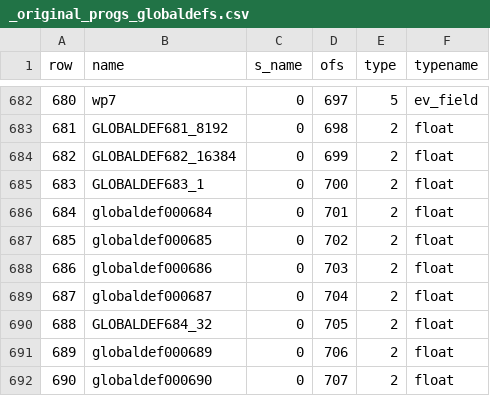
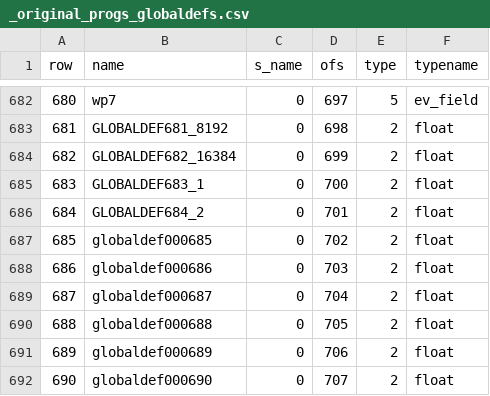
Before and after one commit to nickgovier/DeQCC, a CSV file: obots/_original_progs_globaldefs.csv, drawn as a sheet; only a part is shown, gaps mark what is left out.

Commit message:
typo

```diff
--- a/obots/_original_progs_globaldefs.csv
+++ b/obots/_original_progs_globaldefs.csv
@@ -685,3 +685,3 @@ row,name,s_name,ofs,type,typename
 683,GLOBALDEF683_1,0,700,2,float
-684,globaldef000684,0,701,2,float
+684,GLOBALDEF684_2,0,701,2,float
 685,globaldef000685,0,702,2,float
@@ -689,3 +689,3 @@ row,name,s_name,ofs,type,typename
 687,globaldef000687,0,704,2,float
-688,GLOBALDEF684_32,0,705,2,float
+688,globaldef000688,0,705,2,float
 689,globaldef000689,0,706,2,float
```
Also changed, not shown: 4 other files.
